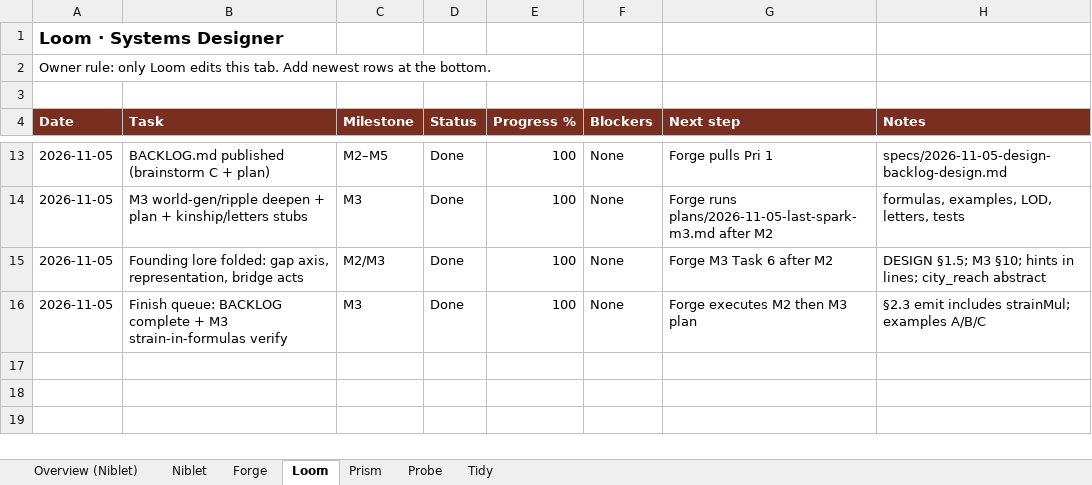
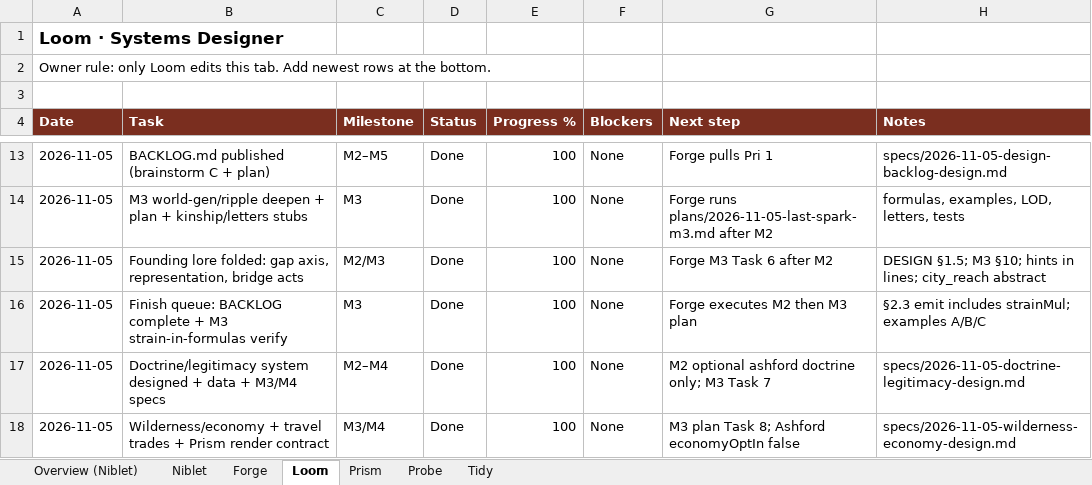
Before and after one commit to alexdepasquale2-jpg/Gamerepo99, an Excel workbook: docs/SCHEDULE.xlsx, sheet Loom, drawn as a sheet; only a part is shown, gaps mark what is left out; values as stored, in another font and other column widths than the file's, no borders; the diff names each change by its address in the sheet, - before the commit and + after, or states it on an @@ line.

```diff
--- a/docs/SCHEDULE.xlsx (sheet Loom)
+++ b/docs/SCHEDULE.xlsx (sheet Loom)
+row 17: 2026-11-05 | Doctrine/legitimacy system designed + data + M3/M4 specs | M2–M4 | Done | 100 | None | M2 optional ashford doctrine only; M3 Task 7 | specs/2026-11-05-doctrine-legitimacy-design.md
+row 18: 2026-11-05 | Wilderness/economy + travel trades + Prism render contract | M3/M4 | Done | 100 | None | M3 plan Task 8; Ashford economyOptIn false | specs/2026-11-05-wilderness-economy-design.md
```
Also changed, not shown: sheet Probe, sheet Tidy, sheet Prism.
